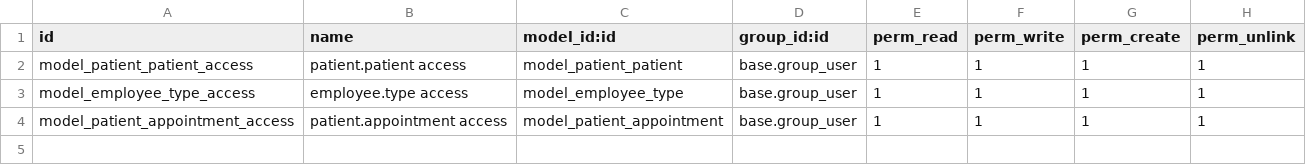
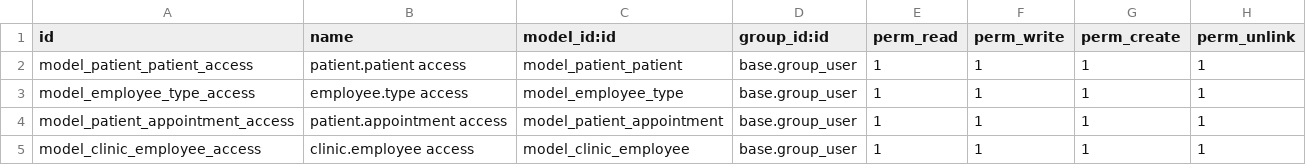
Before and after one commit to o-meraba/oao_odoo_v16, a CSV file: custom_addons/oao_dental_clinic_management/security/ir.model.access.csv, drawn as a sheet.

Commit message:
added model, views, security for employee table

```diff
--- a/custom_addons/oao_dental_clinic_management/security/ir.model.access.csv
+++ b/custom_addons/oao_dental_clinic_management/security/ir.model.access.csv
@@ -4 +4,2 @@ model_employee_type_access,employee.type access,model_employee_type,base.group_u
 model_patient_appointment_access,patient.appointment access,model_patient_appointment,base.group_user,1,1,1,1
+model_clinic_employee_access,clinic.employee access,model_clinic_employee,base.group_user,1,1,1,1
```
Also changed, not shown: 7 other files.
